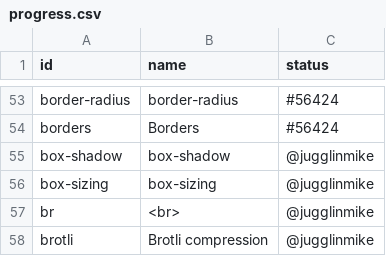
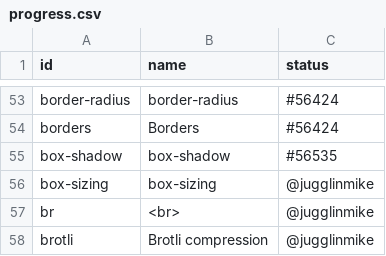
Before and after one commit to bocoup/wpt-classification-tools, a CSV file: progress.csv, drawn as a sheet; only a part is shown, gaps mark what is left out.

Commit message:
Update progress

```diff
--- a/progress.csv
+++ b/progress.csv
@@ -54,3 +54,3 @@ border-radius,border-radius,#56424
 borders,Borders,#56424
-box-shadow,box-shadow,@jugglinmike
+box-shadow,box-shadow,#56535
 box-sizing,box-sizing,@jugglinmike
```
